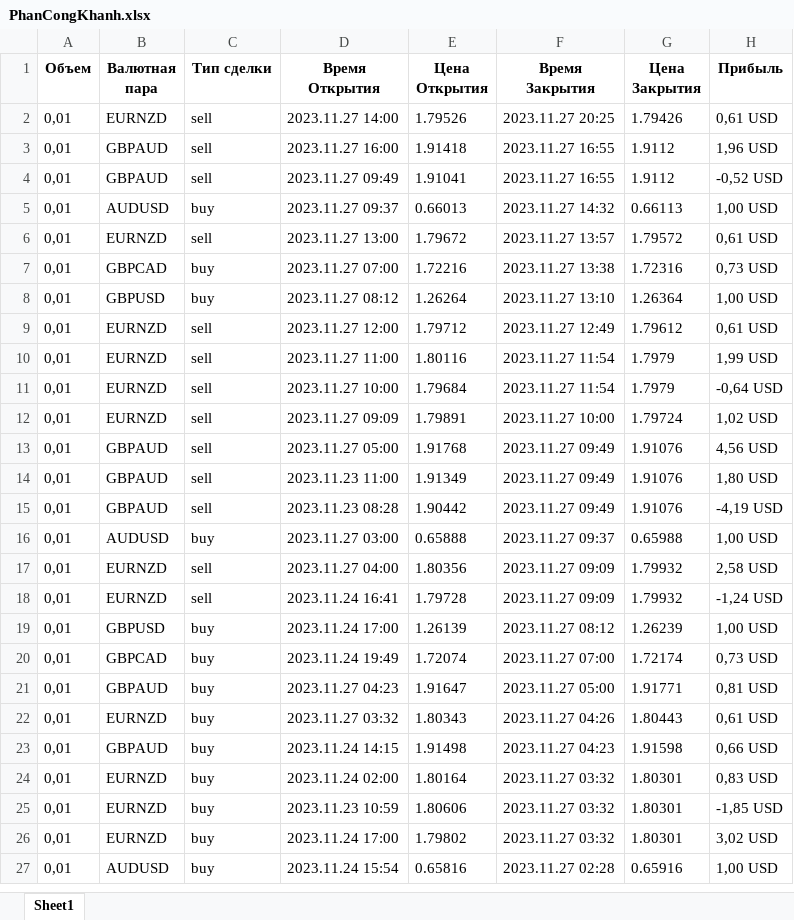
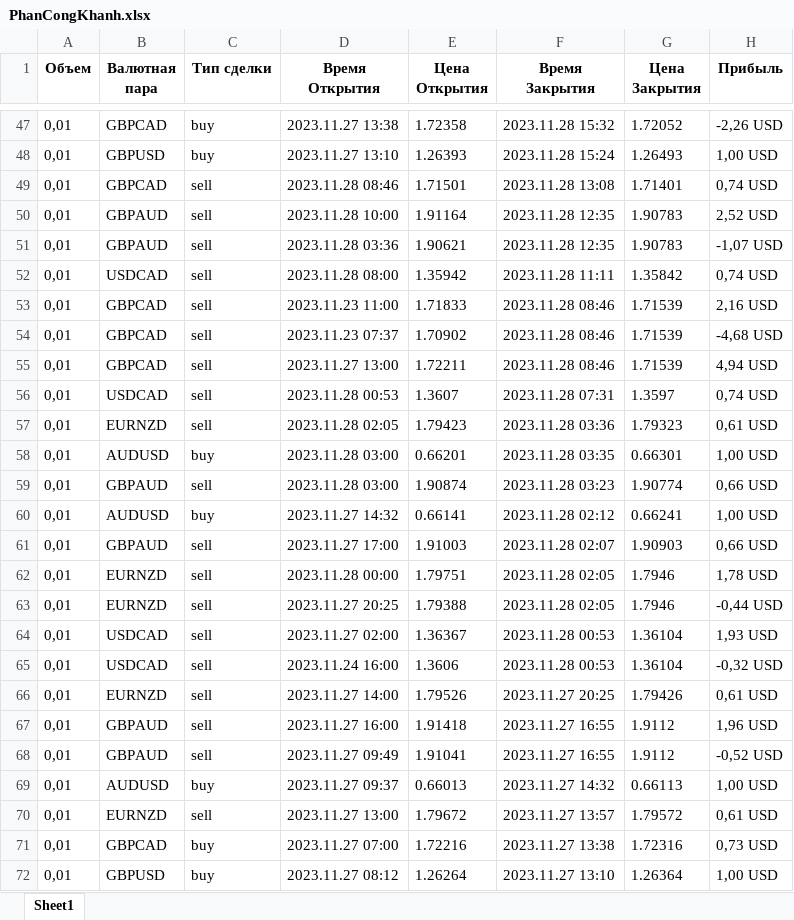
Before and after one commit to Pavzyr/sites_scraper, an Excel workbook: resources/БАЗА ДАННЫХ/litefinance/excel/PhanCongKhanh.xlsx, sheet Sheet1, drawn as a sheet; only a part is shown, gaps mark what is left out; the shorter side is filled out with more unchanged rows; values as stored, in another font and other column widths than the file's, no borders; the diff covers the shown part only; the diff names each change by its address in the sheet, - before the commit and + after, or states it on an @@ line.

```diff
--- a/resources/БАЗА ДАННЫХ/litefinance/excel/PhanCongKhanh.xlsx (sheet Sheet1)
+++ b/resources/БАЗА ДАННЫХ/litefinance/excel/PhanCongKhanh.xlsx (sheet Sheet1)
+row 47: 0,01 | GBPCAD | buy | 2023.11.27 13:38 | 1.72358 | 2023.11.28 15:32 | 1.72052 | -2,26 USD
+row 48: 0,01 | GBPUSD | buy | 2023.11.27 13:10 | 1.26393 | 2023.11.28 15:24 | 1.26493 | 1,00 USD
+row 49: 0,01 | GBPCAD | sell | 2023.11.28 08:46 | 1.71501 | 2023.11.28 13:08 | 1.71401 | 0,74 USD
+row 50: 0,01 | GBPAUD | sell | 2023.11.28 10:00 | 1.91164 | 2023.11.28 12:35 | 1.90783 | 2,52 USD
+row 51: 0,01 | GBPAUD | sell | 2023.11.28 03:36 | 1.90621 | 2023.11.28 12:35 | 1.90783 | -1,07 USD
+row 52: 0,01 | USDCAD | sell | 2023.11.28 08:00 | 1.35942 | 2023.11.28 11:11 | 1.35842 | 0,74 USD
+row 53: 0,01 | GBPCAD | sell | 2023.11.23 11:00 | 1.71833 | 2023.11.28 08:46 | 1.71539 | 2,16 USD
+row 54: 0,01 | GBPCAD | sell | 2023.11.23 07:37 | 1.70902 | 2023.11.28 08:46 | 1.71539 | -4,68 USD
+row 55: 0,01 | GBPCAD | sell | 2023.11.27 13:00 | 1.72211 | 2023.11.28 08:46 | 1.71539 | 4,94 USD
+row 56: 0,01 | USDCAD | sell | 2023.11.28 00:53 | 1.3607 | 2023.11.28 07:31 | 1.3597 | 0,74 USD
+row 57: 0,01 | EURNZD | sell | 2023.11.28 02:05 | 1.79423 | 2023.11.28 03:36 | 1.79323 | 0,61 USD
+row 58: 0,01 | AUDUSD | buy | 2023.11.28 03:00 | 0.66201 | 2023.11.28 03:35 | 0.66301 | 1,00 USD
+row 59: 0,01 | GBPAUD | sell | 2023.11.28 03:00 | 1.90874 | 2023.11.28 03:23 | 1.90774 | 0,66 USD
+row 60: 0,01 | AUDUSD | buy | 2023.11.27 14:32 | 0.66141 | 2023.11.28 02:12 | 0.66241 | 1,00 USD
+row 61: 0,01 | GBPAUD | sell | 2023.11.27 17:00 | 1.91003 | 2023.11.28 02:07 | 1.90903 | 0,66 USD
+row 62: 0,01 | EURNZD | sell | 2023.11.28 00:00 | 1.79751 | 2023.11.28 02:05 | 1.7946 | 1,78 USD
+row 63: 0,01 | EURNZD | sell | 2023.11.27 20:25 | 1.79388 | 2023.11.28 02:05 | 1.7946 | -0,44 USD
+row 64: 0,01 | USDCAD | sell | 2023.11.27 02:00 | 1.36367 | 2023.11.28 00:53 | 1.36104 | 1,93 USD
+row 65: 0,01 | USDCAD | sell | 2023.11.24 16:00 | 1.3606 | 2023.11.28 00:53 | 1.36104 | -0,32 USD
```
Also changed, not shown: 45 added rows elsewhere in this sheet, resources/БАЗА ДАННЫХ/litefinance/excel/BelieveToMI.xlsx, resources/БАЗА ДАННЫХ/litefinance/excel/Perjuang.xlsx, 52 other files.
